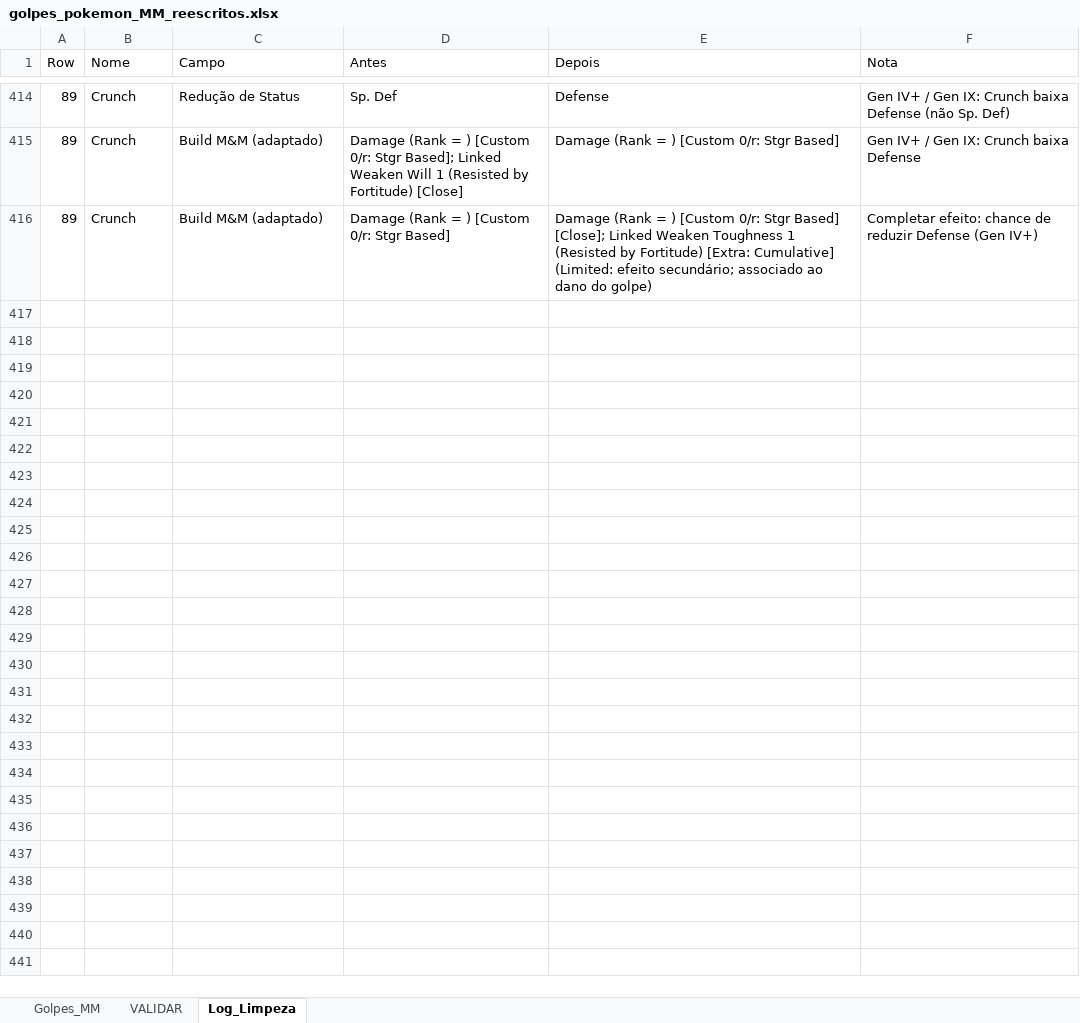
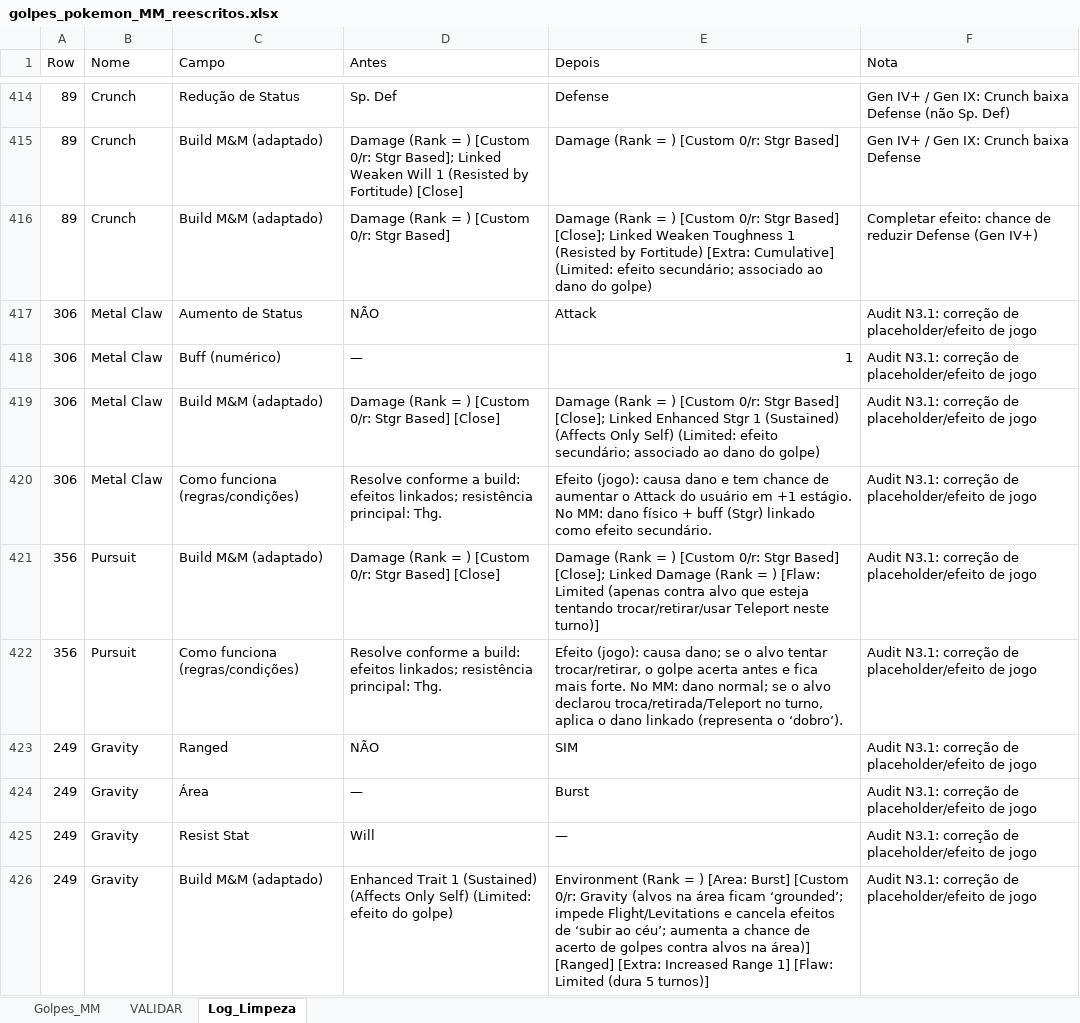
Before and after one commit to peucaptured/Ga-AlDex, an Excel workbook: golpes_pokemon_MM_reescritos.xlsx, sheet Log_Limpeza, drawn as a sheet; only a part is shown, gaps mark what is left out; values as stored, in another font and other column widths than the file's, no borders; the diff covers the shown part only; the diff names each change by its address in the sheet, - before the commit and + after, or states it on an @@ line.

Commit message:
Update golpes_pokemon_MM_reescritos.xlsx

```diff
--- a/golpes_pokemon_MM_reescritos.xlsx (sheet Log_Limpeza)
+++ b/golpes_pokemon_MM_reescritos.xlsx (sheet Log_Limpeza)
+row 417: 306 | Metal Claw | Aumento de Status | NÃO | Attack | Audit N3.1: correção de placeholder/efeito de jogo
+row 418: 306 | Metal Claw | Buff (numérico) | — | 1 | Audit N3.1: correção de placeholder/efeito de jogo
+row 419: 306 | Metal Claw | Build M&M (adaptado) | Damage (Rank = ) [Custom 0/r: Stgr Based] [Close] | Damage (Rank = ) [Custom 0/r: Stgr Based] [Close]; Linked Enhanced Stgr 1 (Sustained) (Affects Only Self) (Limited: efeito secundário; associado ao dano do golpe) | Audit N3.1: correção de placeholder/efeito de jogo
+row 420: 306 | Metal Claw | Como funciona (regras/condições) | Resolve conforme a build: efeitos linkados; resistência principal: Thg. | Efeito (jogo): causa dano e tem chance de aumentar o Attack do usuário em +1 estágio. No MM: dano físico + buff (Stgr) linkado como efeito secundário. | Audit N3.1: correção de placeholder/efeito de jogo
+row 421: 356 | Pursuit | Build M&M (adaptado) | Damage (Rank = ) [Custom 0/r: Stgr Based] [Close] | Damage (Rank = ) [Custom 0/r: Stgr Based] [Close]; Linked Damage (Rank = ) [Flaw: Limited (apenas contra alvo que esteja tentando trocar/retirar/usar Teleport neste turno)] | Audit N3.1: correção de placeholder/efeito de jogo
+row 422: 356 | Pursuit | Como funciona (regras/condições) | Resolve conforme a build: efeitos linkados; resistência principal: Thg. | Efeito (jogo): causa dano; se o alvo tentar trocar/retirar, o golpe acerta antes e fica mais forte. No MM: dano normal; se o alvo declarou troca/retirada/Teleport no turno, aplica o dano linkado (representa o ‘dobro’). | Audit N3.1: correção de placeholder/efeito de jogo
+row 423: 249 | Gravity | Ranged | NÃO | SIM | Audit N3.1: correção de placeholder/efeito de jogo
+row 424: 249 | Gravity | Área | — | Burst | Audit N3.1: correção de placeholder/efeito de jogo
+row 425: 249 | Gravity | Resist Stat | Will | — | Audit N3.1: correção de placeholder/efeito de jogo
+row 426: 249 | Gravity | Build M&M (adaptado) | Enhanced Trait 1 (Sustained) (Affects Only Self) (Limited: efeito do golpe) | Environment (Rank = ) [Area: Burst] [Custom 0/r: Gravity (alvos na área ficam ‘grounded’; impede Flight/Levitations e cancela efeitos de ‘subir ao céu’; aumenta a chance de acerto de golpes contra alvos na área)] [Ranged] [Extra: Increased Range 1] [Flaw: Limited (dura 5 turnos)] | Audit N3.1: correção de placeholder/efeito de jogo
```
Also changed, not shown: 140 added rows elsewhere in this sheet, sheet Golpes_MM.
